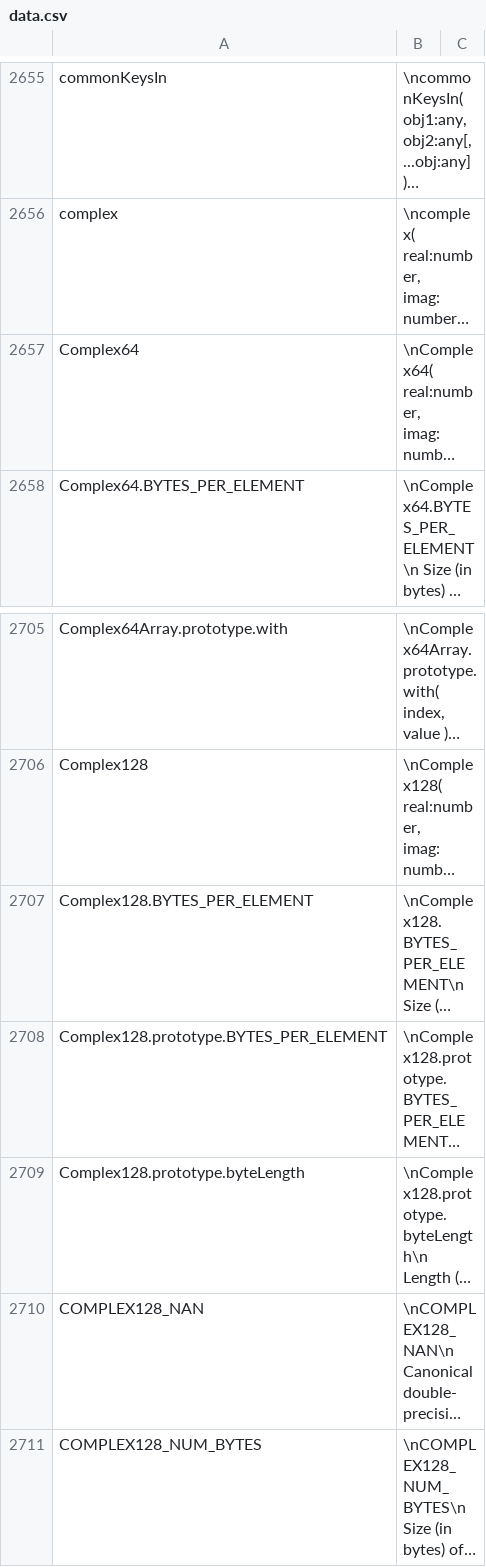
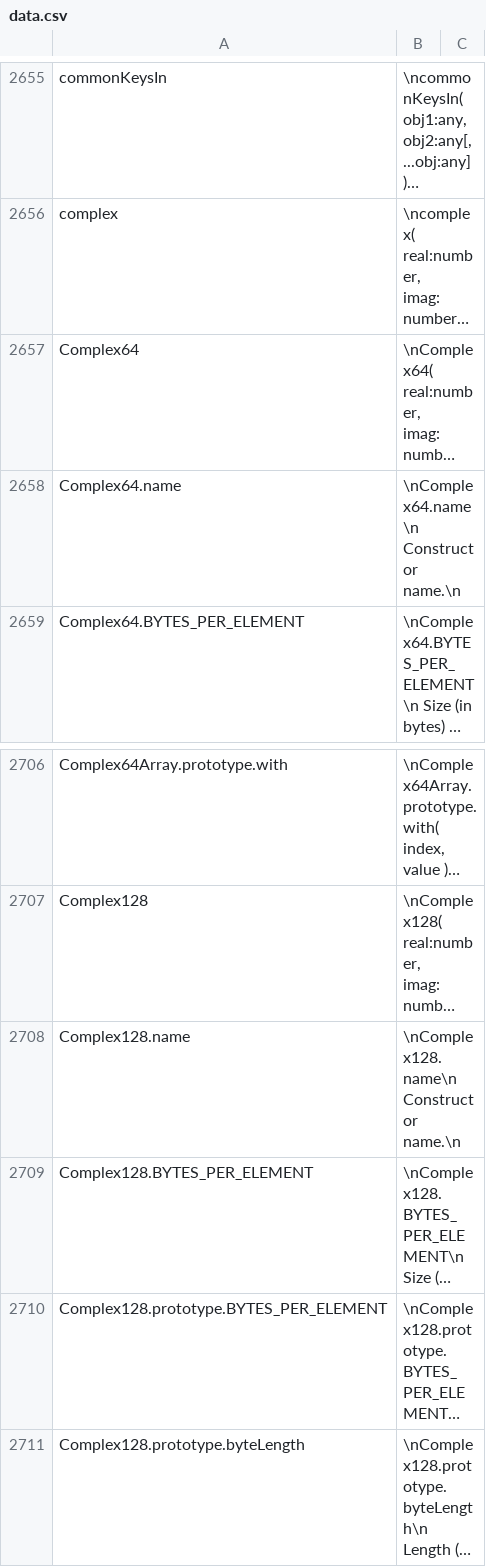
Before and after one commit to stdlib-js/repl, a CSV file: info/data/data.csv, drawn as a sheet; only a part is shown, gaps mark what is left out; the shorter side is filled out with more unchanged rows; long unchanged cells end in …; the diff names each change by its address in the sheet, - before the commit and + after, or states it on an @@ line.

```diff
--- a/info/data/data.csv
+++ b/info/data/data.csv
+row 2658: Complex64.name | \nComplex64.name\n Constructor name.\n
+row 2708: Complex128.name | \nComplex128.name\n Constructor name.\n
```
Also changed, not shown: signature/data/data.csv, typed-signature/data/data.csv, 7 other files.
